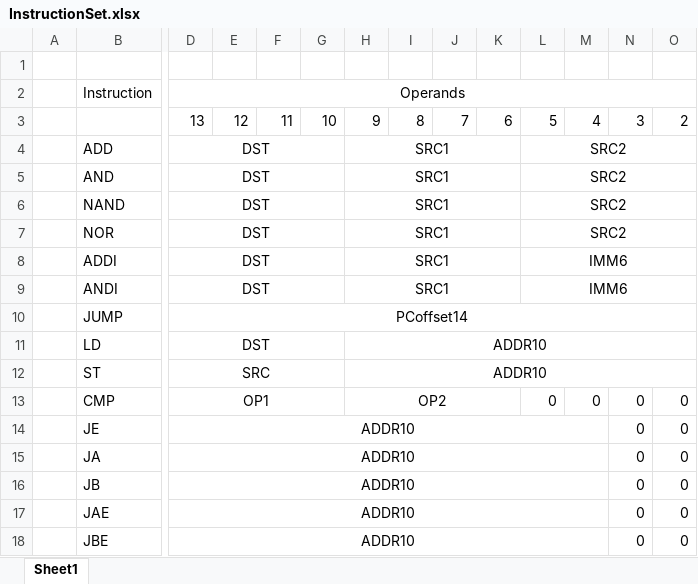
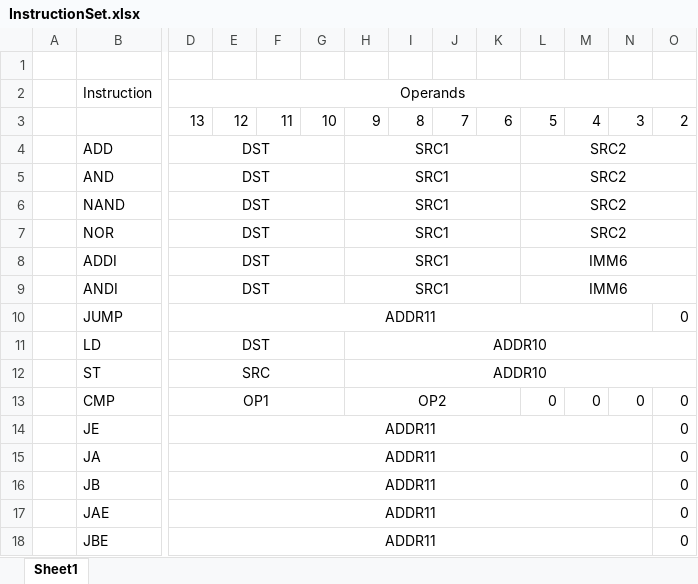
Before and after one commit to ashwor11/processor-digital-logic-design, an Excel workbook: InstructionSet.xlsx, sheet Sheet1, drawn as a sheet; only a part is shown, gaps mark what is left out; values as stored, in another font and other column widths than the file's, no borders; the diff covers the shown part only; the diff names each change by its address in the sheet, - before the commit and + after, or states it on an @@ line.

Commit message:
processor finished and isa changed for je,ja,jbe,jae,jb and jump. also assemblier achanged for them to correctly assembly the given instructions

```diff
--- a/InstructionSet.xlsx (sheet Sheet1)
+++ b/InstructionSet.xlsx (sheet Sheet1)
-D10: PCoffset14
+D10: ADDR11
-D10:Q10 merged
+D10:N10 merged
-O10: (empty)
+O10: 0
-D14:D18: ADDR10
+D14:D18: ADDR11
-D14:M14 merged
+D14:N14 merged
-N14:N18: 0
+N14:N18: (empty)
-D15:M15 merged
+D15:N15 merged
-D16:M16 merged
+D16:N16 merged
-D17:M17 merged
+D17:N17 merged
-D18:M18 merged
+D18:N18 merged
```
Also changed, not shown: 2 edited cells elsewhere in this sheet, 9 other files.
